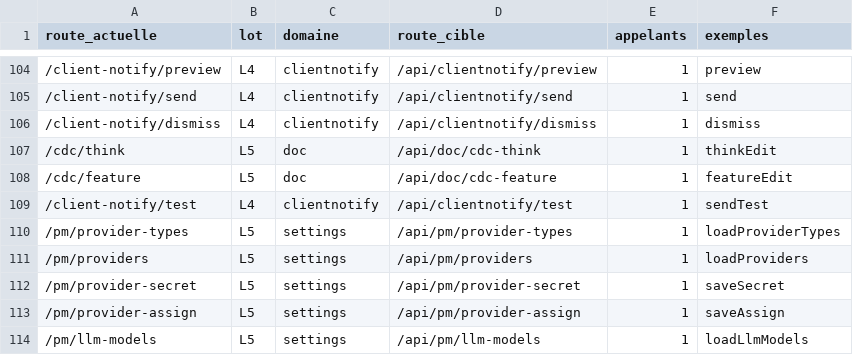
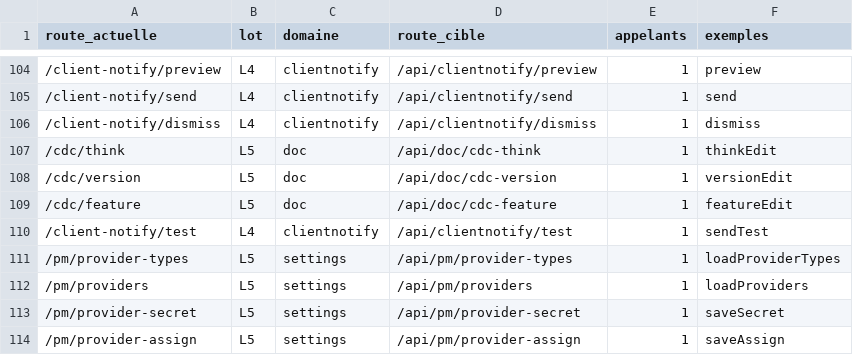
Before and after one commit to iprospective/karl-ai-project-manager, a TSV file: deploy/karl-agent/cockpit/MIGRATION-ROUTES.tsv, drawn as a sheet; only a part is shown, gaps mark what is left out; the shorter side is filled out with more unchanged rows; the diff names each change by its address in the sheet, - before the commit and + after, or states it on an @@ line.

```diff
--- a/deploy/karl-agent/cockpit/MIGRATION-ROUTES.tsv
+++ b/deploy/karl-agent/cockpit/MIGRATION-ROUTES.tsv
+row 108: /cdc/version | L5 | doc | /api/doc/cdc-version | 1 | versionEdit
```
Also changed, not shown: 24 other files.
